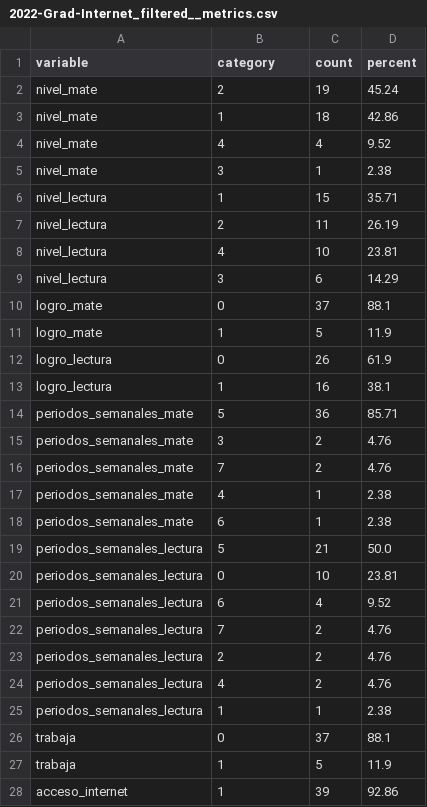
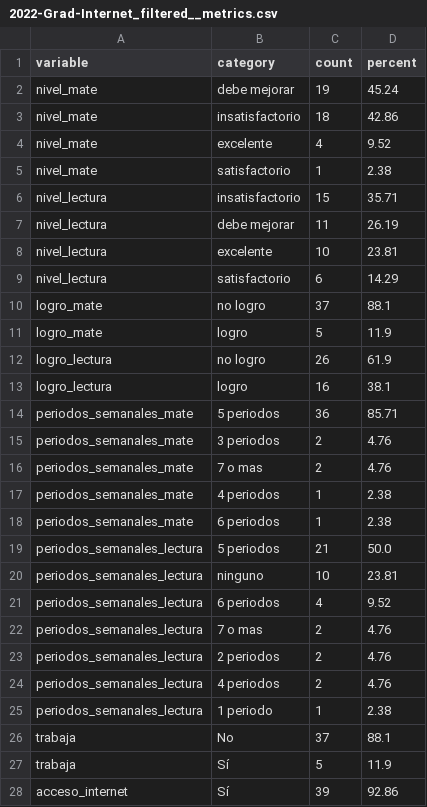
Before and after one commit to LuisMontenegro21/Horas-ext, a CSV file: Extracted_data/metrics/2022-Grad-Internet_filtered__metrics.csv, drawn as a sheet; only a part is shown; the diff covers the shown part only.

```diff
--- a/Extracted_data/metrics/2022-Grad-Internet_filtered__metrics.csv
+++ b/Extracted_data/metrics/2022-Grad-Internet_filtered__metrics.csv
@@ -1,28 +1,28 @@
 variable,category,count,percent
-nivel_mate,2,19,45.24
-nivel_mate,1,18,42.86
-nivel_mate,4,4,9.52
-nivel_mate,3,1,2.38
-nivel_lectura,1,15,35.71
-nivel_lectura,2,11,26.19
-nivel_lectura,4,10,23.81
-nivel_lectura,3,6,14.29
-logro_mate,0,37,88.1
-logro_mate,1,5,11.9
-logro_lectura,0,26,61.9
-logro_lectura,1,16,38.1
-periodos_semanales_mate,5,36,85.71
-periodos_semanales_mate,3,2,4.76
-periodos_semanales_mate,7,2,4.76
-periodos_semanales_mate,4,1,2.38
-periodos_semanales_mate,6,1,2.38
-periodos_semanales_lectura,5,21,50.0
-periodos_semanales_lectura,0,10,23.81
-periodos_semanales_lectura,6,4,9.52
-periodos_semanales_lectura,7,2,4.76
-periodos_semanales_lectura,2,2,4.76
-periodos_semanales_lectura,4,2,4.76
-periodos_semanales_lectura,1,1,2.38
-trabaja,0,37,88.1
-trabaja,1,5,11.9
-acceso_internet,1,39,92.86
+nivel_mate,debe mejorar,19,45.24
+nivel_mate,insatisfactorio,18,42.86
+nivel_mate,excelente,4,9.52
+nivel_mate,satisfactorio,1,2.38
+nivel_lectura,insatisfactorio,15,35.71
+nivel_lectura,debe mejorar,11,26.19
+nivel_lectura,excelente,10,23.81
+nivel_lectura,satisfactorio,6,14.29
+logro_mate,no logro,37,88.1
+logro_mate,logro,5,11.9
+logro_lectura,no logro,26,61.9
+logro_lectura,logro,16,38.1
+periodos_semanales_mate,5 periodos,36,85.71
+periodos_semanales_mate,3 periodos,2,4.76
+periodos_semanales_mate,7 o mas,2,4.76
+periodos_semanales_mate,4 periodos,1,2.38
+periodos_semanales_mate,6 periodos,1,2.38
+periodos_semanales_lectura,5 periodos,21,50.0
+periodos_semanales_lectura,ninguno,10,23.81
+periodos_semanales_lectura,6 periodos,4,9.52
+periodos_semanales_lectura,7 o mas,2,4.76
+periodos_semanales_lectura,2 periodos,2,4.76
+periodos_semanales_lectura,4 periodos,2,4.76
+periodos_semanales_lectura,1 periodo,1,2.38
+trabaja,No,37,88.1
+trabaja,Sí,5,11.9
+acceso_internet,Sí,39,92.86
```
Also changed, not shown: 2 removed rows and 25 edited cells elsewhere in this file, Extracted_data/metrics/2017_Grad-Version_Internet.xlsx_filtered__metrics.csv, Extracted_data/metrics/2018_-_Grad_Internet.xlsx_filtered__metrics.csv, 6 other files.
